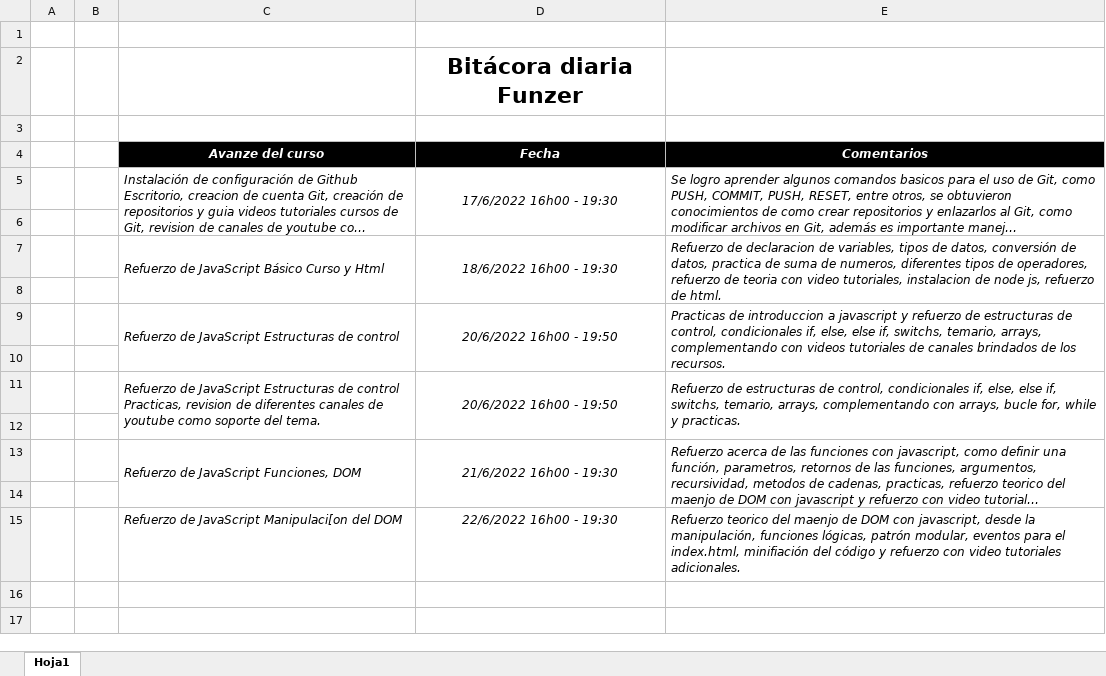
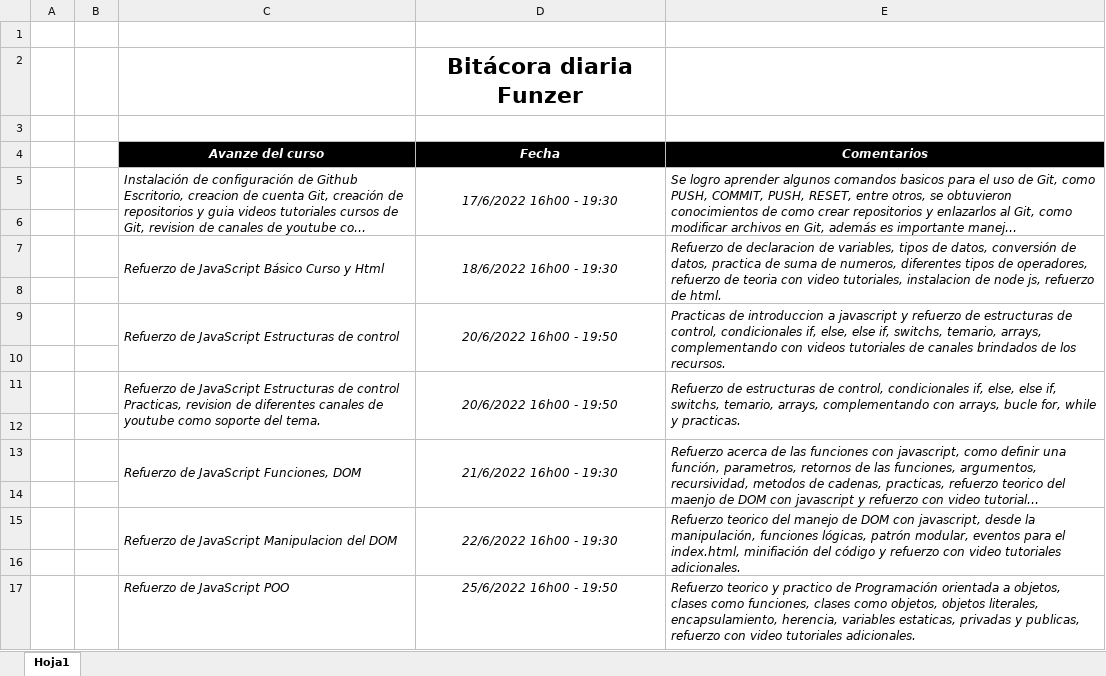
Before and after one commit to KevinC29/Bitacora, an Excel workbook: Bitacora/Bitacora_KevinCumbicus.xlsx, sheet Hoja1, drawn as a sheet; long unchanged cells end in …; values as stored, in another font and other column widths than the file's, no borders; the diff names each change by its address in the sheet, - before the commit and + after, or states it on an @@ line.

Commit message:
Bitacora dia 7

```diff
--- a/Bitacora/Bitacora_KevinCumbicus.xlsx (sheet Hoja1)
+++ b/Bitacora/Bitacora_KevinCumbicus.xlsx (sheet Hoja1)
-C15 (Avanze del curso): Refuerzo de JavaScript Manipulaci[on del DOM
+C15 (Avanze del curso): Refuerzo de JavaScript Manipulacion del DOM
+C15:C16 merged
+D15:D16 merged
-E15 (Comentarios): …teorico del maenjo de DOM…
+E15 (Comentarios): …teorico del manejo de DOM…
+E15:E16 merged
+row 16: (empty)
+row 17:  |  | Refuerzo de JavaScript POO | 25/6/2022 16h00 - 19:50 | Refuerzo teorico y practico de Programación orientada a objetos, clases como funciones, clases como objetos, objetos literales, encapsulamiento, herencia, variables estaticas, privadas y publicas, refuerzo con video tutoriales adicionales.
```
